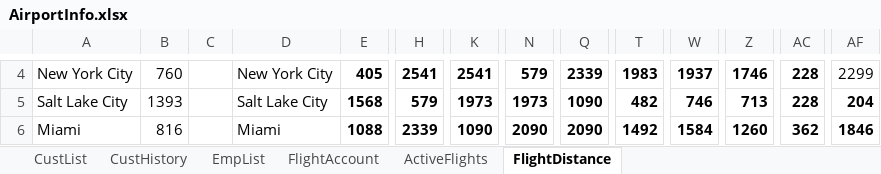
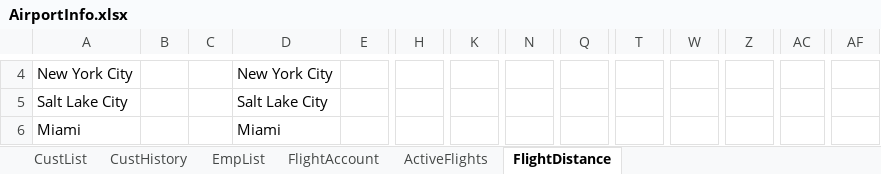
Before and after one commit to blake-butsko/EECS-3550-Team-2, an Excel workbook: SWE Project/SWE Project/bin/Debug/net6.0/AirportInfo.xlsx, sheet FlightDistance, drawn as a sheet; only a part is shown, gaps mark what is left out; values as stored, in another font and other column widths than the file's, no borders; table styles not drawn; the diff covers the shown part only; the diff names each change by its address in the sheet, - before the commit and + after, or states it on an @@ line.

Commit message:
Flight Management

```diff
--- a/SWE Project/SWE Project/bin/Debug/net6.0/AirportInfo.xlsx (sheet FlightDistance)
+++ b/SWE Project/SWE Project/bin/Debug/net6.0/AirportInfo.xlsx (sheet FlightDistance)
-B4: 760
+B4: (empty)
-E4: 405
+E4: (empty)
-H4: 2541
+H4: (empty)
-K4: 2541
+K4: (empty)
-N4: 579
+N4: (empty)
-Q4: 2339
+Q4: (empty)
-T4: 1983
+T4: (empty)
-W4: 1937
+W4: (empty)
-Z4: 1746
+Z4: (empty)
-AC4:AC5: 228
+AC4:AC5: (empty)
-AF4: 2299
+AF4: (empty)
-B5: 1393
+B5: (empty)
-E5: 1568
+E5: (empty)
-H5: 579
+H5: (empty)
-K5: 1973
+K5: (empty)
-N5: 1973
+N5: (empty)
-Q5: 1090
+Q5: (empty)
-T5: 482
+T5: (empty)
-W5: 746
+W5: (empty)
-Z5: 713
+Z5: (empty)
-AF5: 204
+AF5: (empty)
-B6: 816
+B6: (empty)
-E6: 1088
+E6: (empty)
-H6: 2339
+H6: (empty)
-K6: 1090
+K6: (empty)
-N6: 2090
+N6: (empty)
-Q6: 2090
+Q6: (empty)
-T6: 1492
+T6: (empty)
-W6: 1584
+W6: (empty)
-Z6: 1260
+Z6: (empty)
-AC6: 362
+AC6: (empty)
-AF6: 1846
+AF6: (empty)
```
Also changed, not shown: 77 edited cells elsewhere in this sheet, sheet CustList, sheet CustHistory, sheet FlightAccount, 17 other files.
